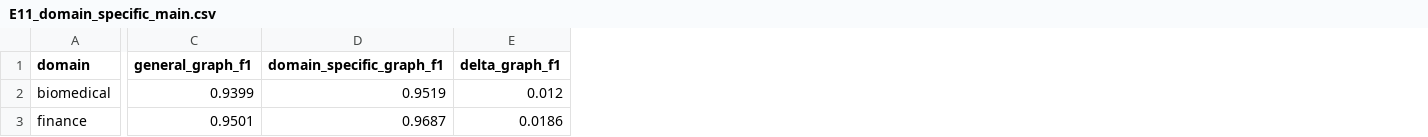
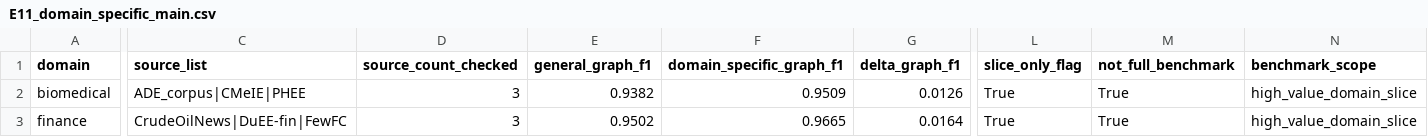
Before and after one commit to wandugu/paper_scion, a CSV file: rebuttal/outputs/E11_domain_specific_main.csv, drawn as a sheet; only a part is shown, gaps mark what is left out; addresses are those after the commit; the diff covers the shown part only; the diff names each change by its address in the sheet, - before the commit and + after, or states it on an @@ line.

```diff
--- a/rebuttal/outputs/E11_domain_specific_main.csv
+++ b/rebuttal/outputs/E11_domain_specific_main.csv
+column C (source_list), rows 2-3: ADE_corpus|CMeIE|PHEE | CrudeOilNews|DuEE-fin|FewFC
+column D (source_count_checked), rows 2-3: 3 | 3
+column L (slice_only_flag), rows 2-3: True | True
+column M (not_full_benchmark), rows 2-3: True | True
+column N (benchmark_scope), rows 2-3: high_value_domain_slice | high_value_domain_slice
-E2 (general_graph_f1): 0.9399
+E2 (general_graph_f1): 0.9382
-F2 (domain_specific_graph_f1): 0.9519
+F2 (domain_specific_graph_f1): 0.9509
-G2 (delta_graph_f1): 0.012
+G2 (delta_graph_f1): 0.0126
-E3 (general_graph_f1): 0.9501
+E3 (general_graph_f1): 0.9502
-F3 (domain_specific_graph_f1): 0.9687
+F3 (domain_specific_graph_f1): 0.9665
-G3 (delta_graph_f1): 0.0186
+G3 (delta_graph_f1): 0.0164
```
Also changed, not shown: 4 edited cells elsewhere in this file, rebuttal/outputs/E12_inter_event_diagnostics.csv, rebuttal/outputs/E12_inter_event_main.csv, 31 other files.
